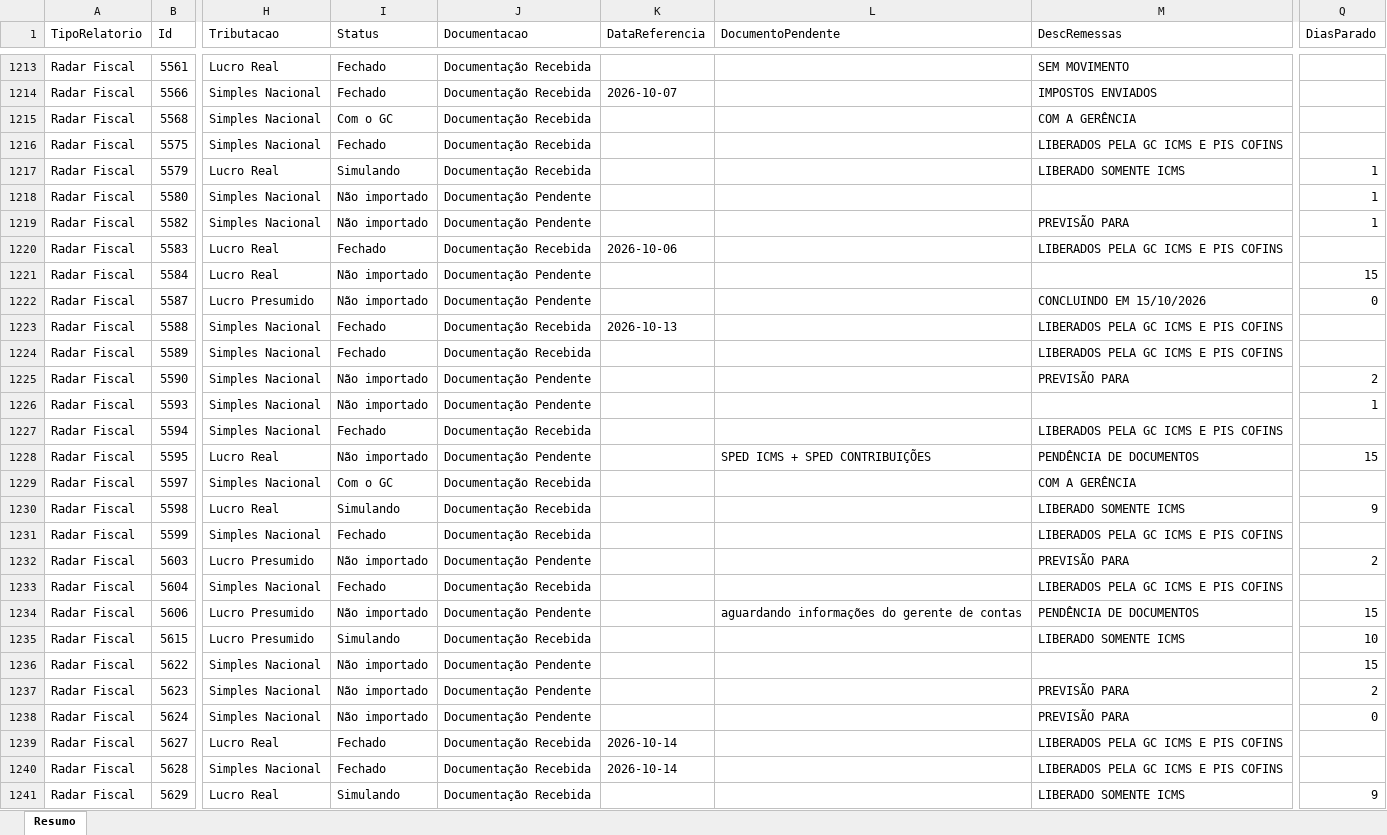
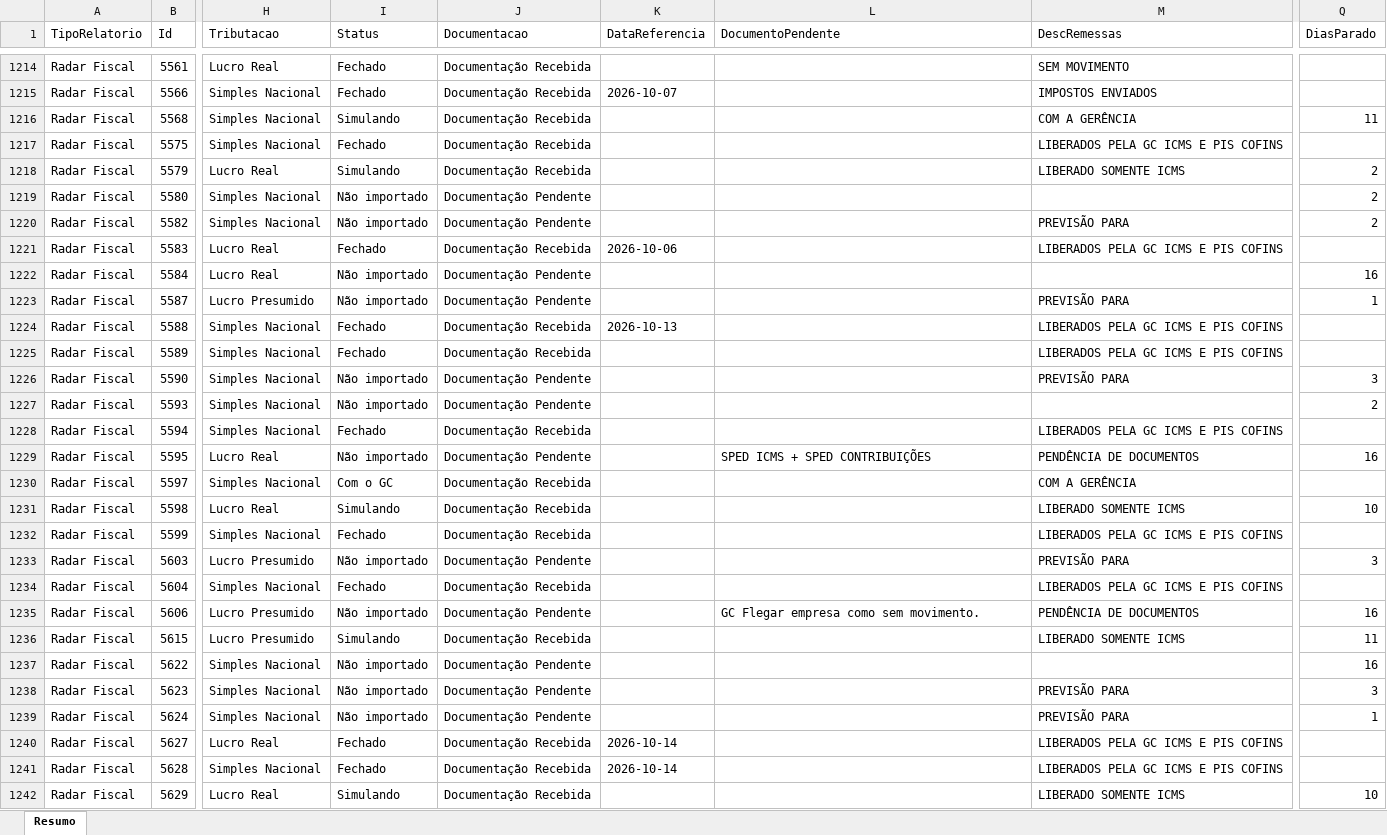
Before and after one commit to Controladoria-MG/Controle-de-Fechamentos, an Excel workbook: data/relatorio_fechamentos/resumo.xlsx, sheet Resumo, drawn as a sheet; only a part is shown, gaps mark what is left out; values as stored, in another font and other column widths than the file's, no borders; addresses are those after the commit; the diff covers the shown part only; the diff names each change by its address in the sheet, - before the commit and + after, or states it on an @@ line.

```diff
--- a/data/relatorio_fechamentos/resumo.xlsx (sheet Resumo)
+++ b/data/relatorio_fechamentos/resumo.xlsx (sheet Resumo)
-I1216 (Status): Com o GC
+I1216 (Status): Simulando
-Q1216 (DiasParado): (empty)
+Q1216 (DiasParado): 11
-Q1218:Q1220 (DiasParado): 1
+Q1218:Q1220 (DiasParado): 2
-Q1222 (DiasParado): 15
+Q1222 (DiasParado): 16
-M1223 (DescRemessas): CONCLUINDO EM 15/10/2026
+M1223 (DescRemessas): PREVISÃO PARA
-Q1223 (DiasParado): 0
+Q1223 (DiasParado): 1
-Q1226 (DiasParado): 2
+Q1226 (DiasParado): 3
-Q1227 (DiasParado): 1
+Q1227 (DiasParado): 2
-Q1229 (DiasParado): 15
+Q1229 (DiasParado): 16
-Q1231 (DiasParado): 9
+Q1231 (DiasParado): 10
-Q1233 (DiasParado): 2
+Q1233 (DiasParado): 3
-L1235 (DocumentoPendente): aguardando informações do gerente de contas
+L1235 (DocumentoPendente): GC Flegar empresa como sem movimento.
-Q1235 (DiasParado): 15
+Q1235 (DiasParado): 16
-Q1236 (DiasParado): 10
+Q1236 (DiasParado): 11
-Q1237 (DiasParado): 15
+Q1237 (DiasParado): 16
-Q1238 (DiasParado): 2
+Q1238 (DiasParado): 3
-Q1239 (DiasParado): 0
+Q1239 (DiasParado): 1
-Q1242 (DiasParado): 9
+Q1242 (DiasParado): 10
```
Also changed, not shown: 1 added row and 1312 edited cells elsewhere in this sheet, 3 other files.
